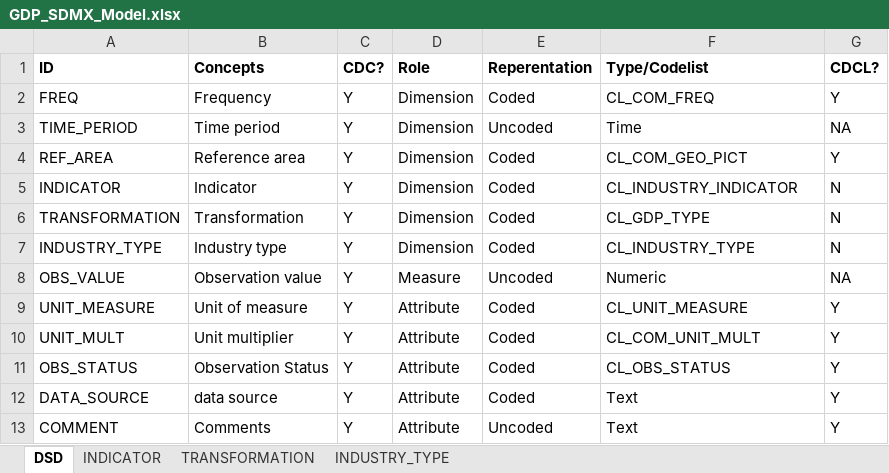
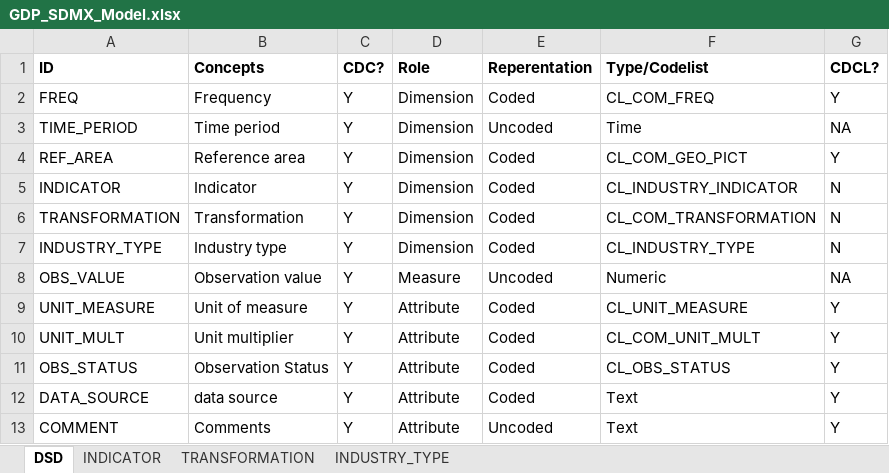
Before and after one commit to PacificCommunity/sdd-fbs-data-portal-data-preparation, an Excel workbook: model/GDP_SDMX_Model.xlsx, sheet DSD, drawn as a sheet; values as stored, in another font and other column widths than the file's, no borders; the diff names each change by its address in the sheet, - before the commit and + after, or states it on an @@ line.

```diff
--- a/model/GDP_SDMX_Model.xlsx (sheet DSD)
+++ b/model/GDP_SDMX_Model.xlsx (sheet DSD)
-F6 (Type/Codelist): CL_GDP_TYPE
+F6 (Type/Codelist): CL_COM_TRANSFORMATION
```
Also changed, not shown: sheet INDUSTRY_TYPE, sheet INDICATOR, 1 other file.
